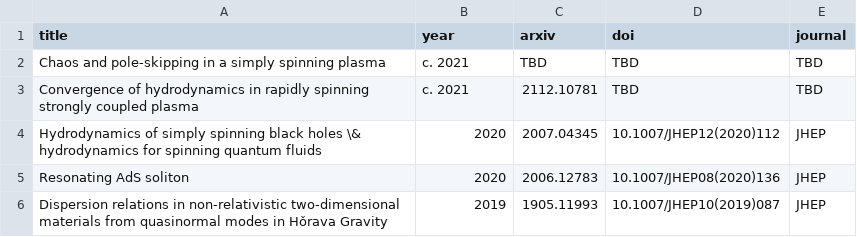
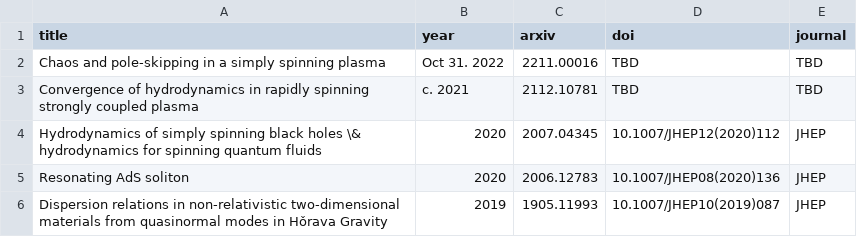
Before and after one commit to inokawazu/brand-me-docs, a CSV file: data/publications.csv, drawn as a sheet.

Commit message:
updated publications

```diff
--- a/data/publications.csv
+++ b/data/publications.csv
@@ -1,3 +1,3 @@
 title,year,arxiv,doi,journal
-Chaos and pole-skipping in a simply spinning plasma,c. 2021,TBD,TBD,TBD
+Chaos and pole-skipping in a simply spinning plasma,Oct 31. 2022,2211.00016,TBD,TBD
 Convergence of hydrodynamics in rapidly spinning strongly coupled plasma,c. 2021,2112.10781,TBD,TBD
```
